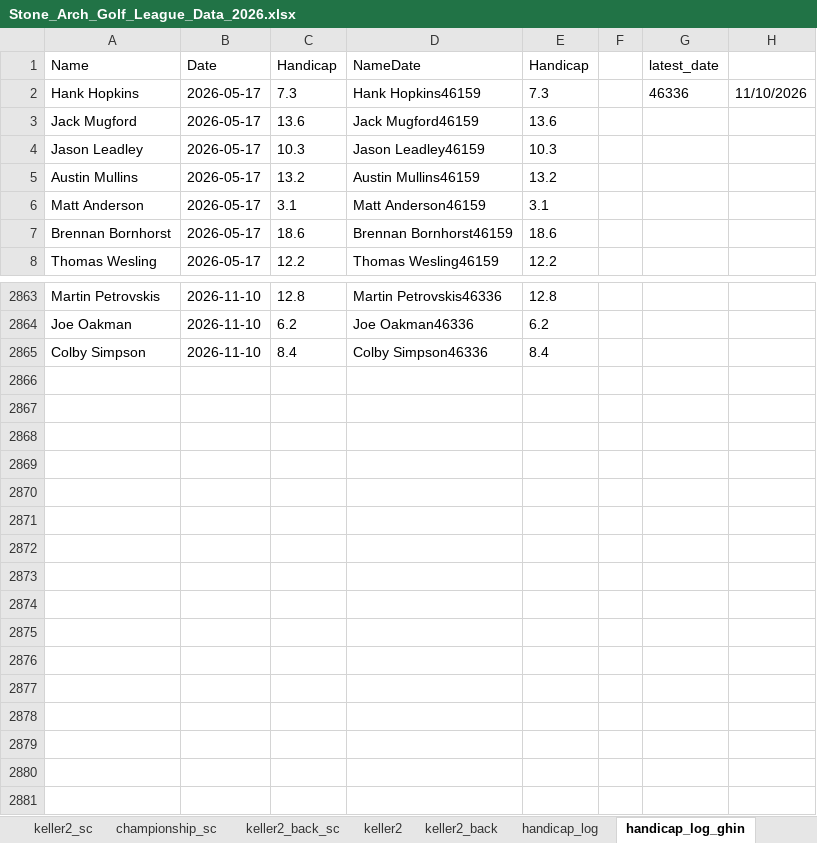
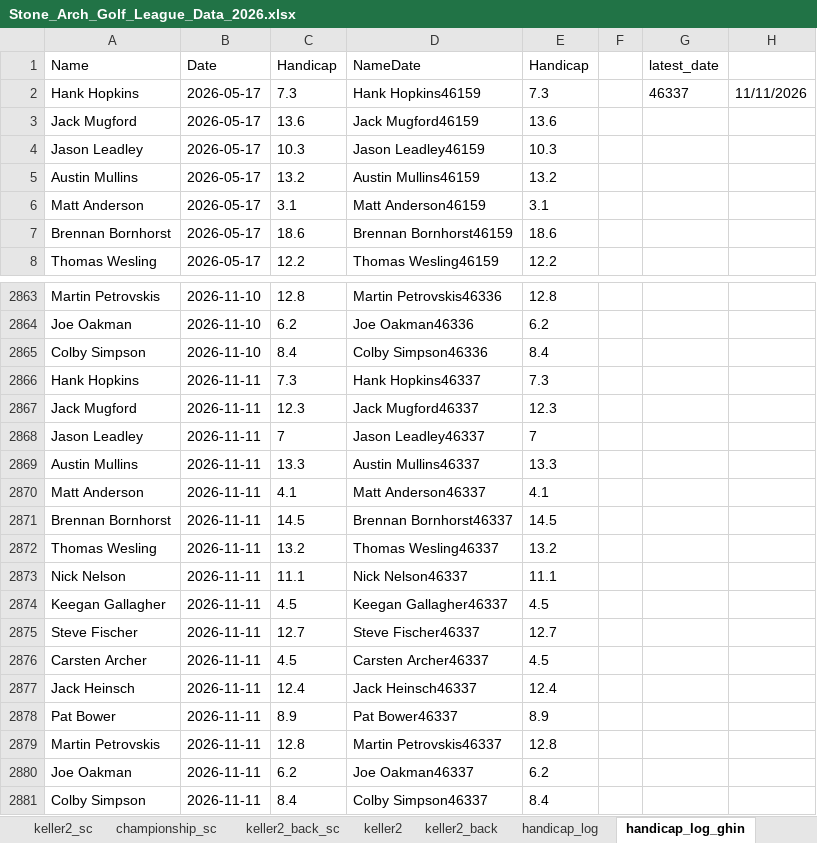
Before and after one commit to hankhopkins/sagl, an Excel workbook: data/Stone_Arch_Golf_League_Data_2026.xlsx, sheet handicap_log_ghin, drawn as a sheet; only a part is shown, gaps mark what is left out; values as stored, in another font and other column widths than the file's, no borders; the diff names each change by its address in the sheet, - before the commit and + after, or states it on an @@ line.

```diff
--- a/data/Stone_Arch_Golf_League_Data_2026.xlsx (sheet handicap_log_ghin)
+++ b/data/Stone_Arch_Golf_League_Data_2026.xlsx (sheet handicap_log_ghin)
-G2 (latest_date): 46336
+G2 (latest_date): 46337
-H2: 11/10/2026
+H2: 11/11/2026
+row 2866: Hank Hopkins | 2026-11-11 | 7.3 | Hank Hopkins46337 | 7.3
+row 2867: Jack Mugford | 2026-11-11 | 12.3 | Jack Mugford46337 | 12.3
+row 2868: Jason Leadley | 2026-11-11 | 7 | Jason Leadley46337 | 7
+row 2869: Austin Mullins | 2026-11-11 | 13.3 | Austin Mullins46337 | 13.3
+row 2870: Matt Anderson | 2026-11-11 | 4.1 | Matt Anderson46337 | 4.1
+row 2871: Brennan Bornhorst | 2026-11-11 | 14.5 | Brennan Bornhorst46337 | 14.5
+row 2872: Thomas Wesling | 2026-11-11 | 13.2 | Thomas Wesling46337 | 13.2
+row 2873: Nick Nelson | 2026-11-11 | 11.1 | Nick Nelson46337 | 11.1
+row 2874: Keegan Gallagher | 2026-11-11 | 4.5 | Keegan Gallagher46337 | 4.5
+row 2875: Steve Fischer | 2026-11-11 | 12.7 | Steve Fischer46337 | 12.7
+row 2876: Carsten Archer | 2026-11-11 | 4.5 | Carsten Archer46337 | 4.5
+row 2877: Jack Heinsch | 2026-11-11 | 12.4 | Jack Heinsch46337 | 12.4
+row 2878: Pat Bower | 2026-11-11 | 8.9 | Pat Bower46337 | 8.9
+row 2879: Martin Petrovskis | 2026-11-11 | 12.8 | Martin Petrovskis46337 | 12.8
+row 2880: Joe Oakman | 2026-11-11 | 6.2 | Joe Oakman46337 | 6.2
+row 2881: Colby Simpson | 2026-11-11 | 8.4 | Colby Simpson46337 | 8.4
```
Also changed, not shown: sheet league_scoring_record, sheet handicap_log, sheet league_handicap, sheet keller2_back_sc, sheet braemar_back_sc, sheet keller_back_sc, 14 more sheets, 1 other file.
